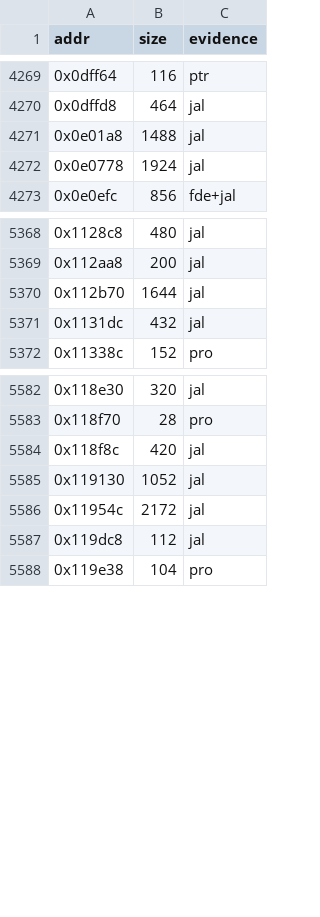
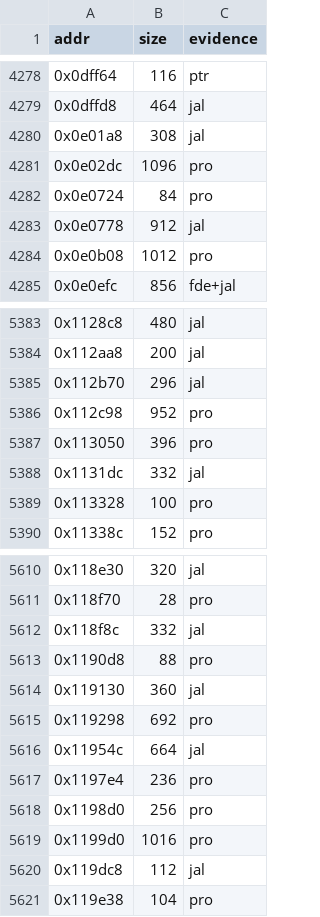
Before and after one commit to jeff-strutb/ridgeracerpsp, a CSV file: config/us/funcs.csv, drawn as a sheet; only a part is shown, gaps mark what is left out; the diff covers the shown part only.

```diff
--- a/config/us/funcs.csv
+++ b/config/us/funcs.csv
@@ -4270,4 +4279,7 @@ addr,size,evidence
 0x0dffd8,464,jal
-0x0e01a8,1488,jal
-0x0e0778,1924,jal
+0x0e01a8,308,jal
+0x0e02dc,1096,pro
+0x0e0724,84,pro
+0x0e0778,912,jal
+0x0e0b08,1012,pro
 0x0e0efc,856,fde+jal
@@ -5369,4 +5384,7 @@ addr,size,evidence
 0x112aa8,200,jal
-0x112b70,1644,jal
-0x1131dc,432,jal
+0x112b70,296,jal
+0x112c98,952,pro
+0x113050,396,pro
+0x1131dc,332,jal
+0x113328,100,pro
 0x11338c,152,pro
@@ -5583,5 +5611,10 @@ addr,size,evidence
 0x118f70,28,pro
-0x118f8c,420,jal
-0x119130,1052,jal
-0x11954c,2172,jal
+0x118f8c,332,jal
+0x1190d8,88,pro
+0x119130,360,jal
+0x119298,692,pro
+0x11954c,664,jal
+0x1197e4,236,pro
+0x1198d0,256,pro
+0x1199d0,1016,pro
 0x119dc8,112,jal
```
Also changed, not shown: 40 added rows and 24 edited cells elsewhere in this file, 2 other files.
